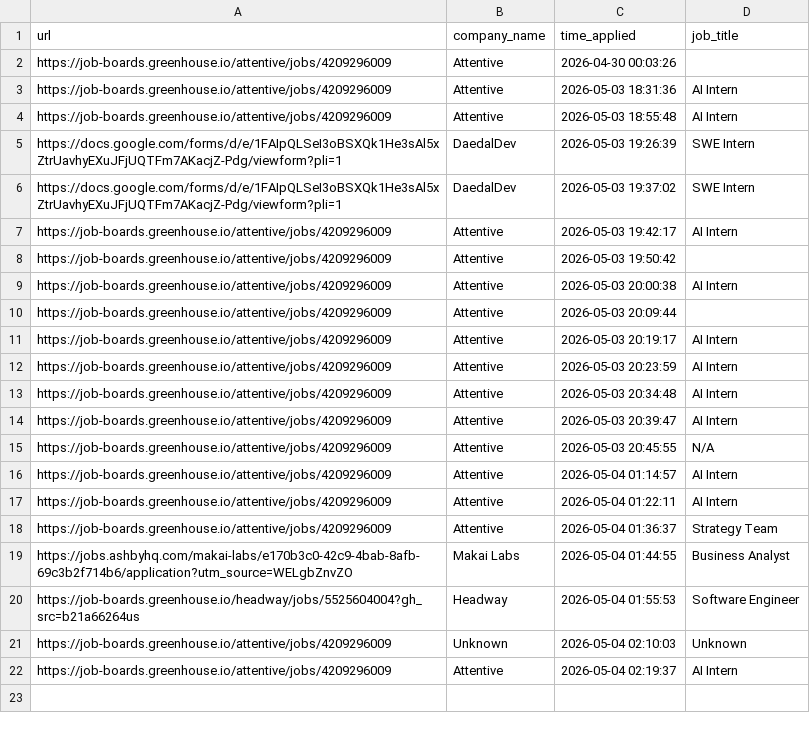
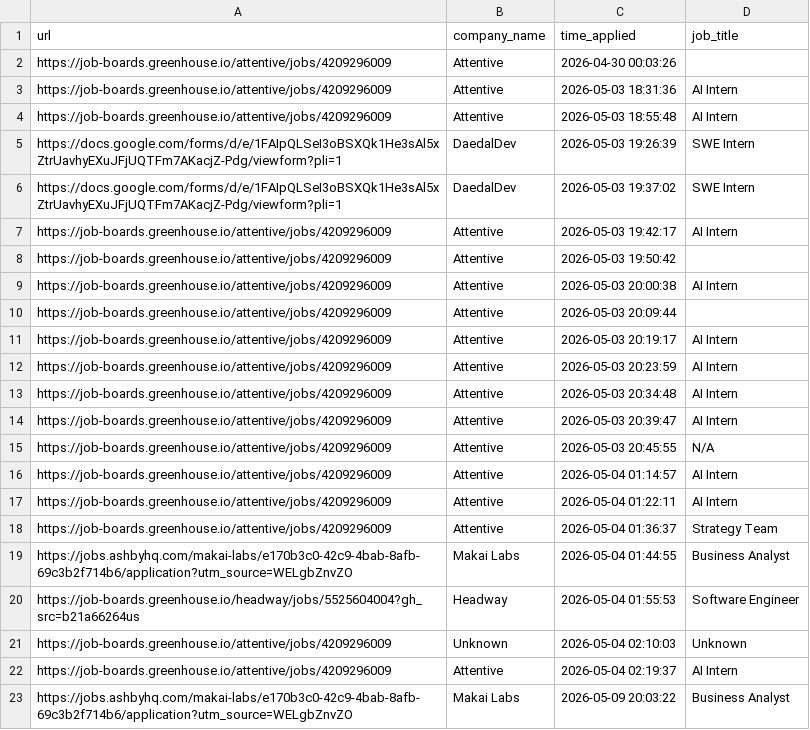
Before and after one commit to sanilac6459/job-agent, a CSV file: application_history.csv, drawn as a sheet; the diff names each change by its address in the sheet, - before the commit and + after, or states it on an @@ line.

```diff
--- a/application_history.csv
+++ b/application_history.csv
+row 23: https://jobs.ashbyhq.com/makai-labs/e170b3c0-42c9-4bab-8afb-69c3b2f714b6/application?utm_source=WELgbZnvZO | Makai Labs | 2026-05-09 20:03:22 | Business Analyst
```
Also changed, not shown: agent_reports.csv, 2 other files.
